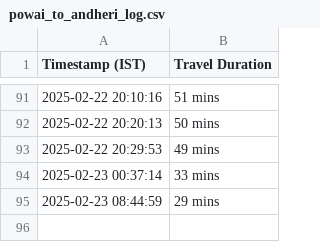
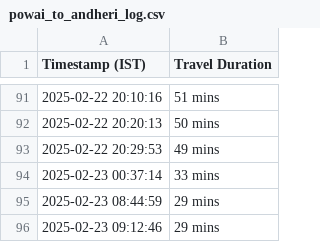
Before and after one commit to luckybajaj22031996/personal, a CSV file: powai_to_andheri_log.csv, drawn as a sheet; only a part is shown, gaps mark what is left out; the diff names each change by its address in the sheet, - before the commit and + after, or states it on an @@ line.

```diff
--- a/powai_to_andheri_log.csv
+++ b/powai_to_andheri_log.csv
+row 96: 2025-02-23 09:12:46 | 29 mins
```
Also changed, not shown: andheri_to_powai_log.csv.
